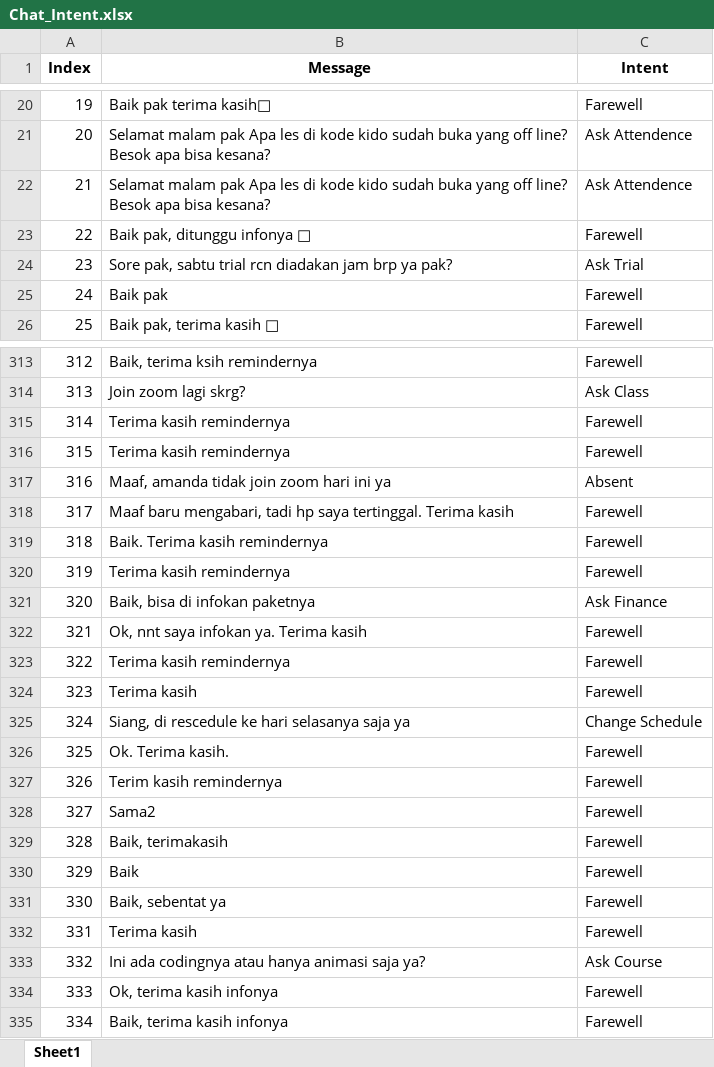
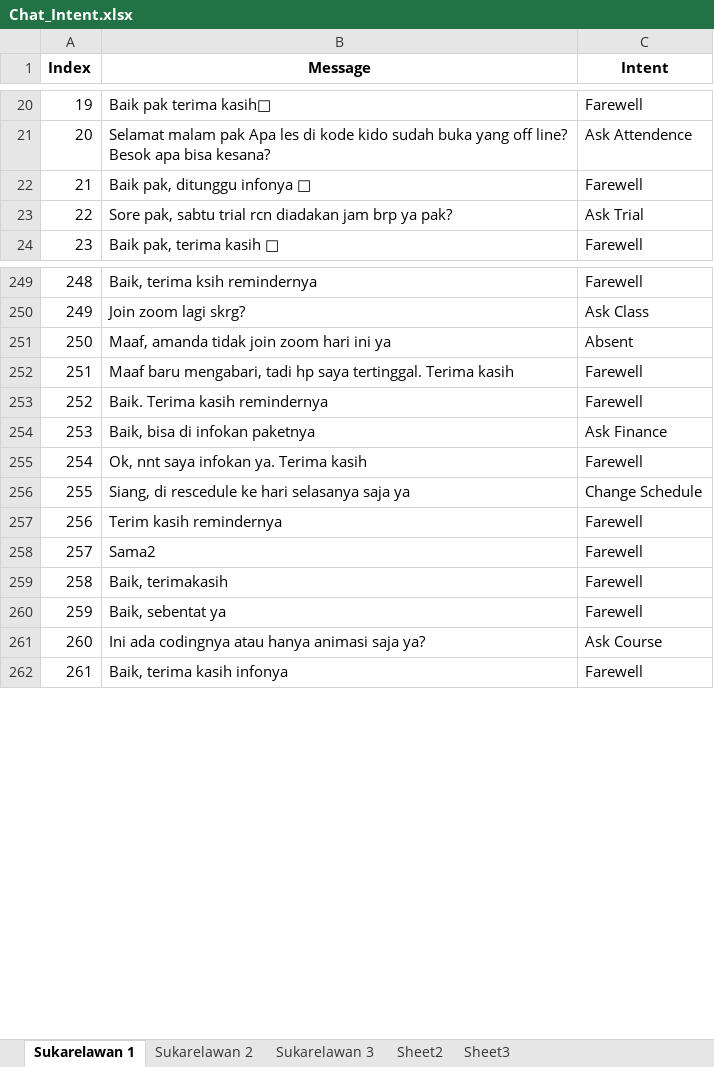
Before and after one commit to StivenTA/pythonProject, an Excel workbook: Chat_Intent.xlsx, sheet Sukarelawan 1, drawn as a sheet; only a part is shown, gaps mark what is left out; values as stored, in another font and other column widths than the file's, no borders; removed rows and columns are numbered as before the commit, all else as after; ↵ is a line break in a cell; the diff covers the shown part only; the diff names each change by its address in the sheet, - before the commit and + after, or states it on an @@ line.

```diff
--- a/Chat_Intent.xlsx (sheet Sukarelawan 1)
+++ b/Chat_Intent.xlsx (sheet Sukarelawan 1)
-sheet tab: Sheet1
+sheet tab: Sukarelawan 1
+sheet tab: Sukarelawan 2
+sheet tab: Sukarelawan 3
+sheet tab: Sheet2
+sheet tab: Sheet3
-row 22: 21 | Selamat malam pak Apa les di kode kido sudah buka yang off line? ↵ Besok apa bisa kesana? | Ask Attendence
@@ column A (Index) renumbered between rows 22 and 299 @@
-row 25: 24 | Baik pak | Farewell
-row 315: 314 | Terima kasih remindernya | Farewell
-row 316: 315 | Terima kasih remindernya | Farewell
-row 320: 319 | Terima kasih remindernya | Farewell
-row 323: 322 | Terima kasih remindernya | Farewell
-row 324: 323 | Terima kasih | Farewell
-row 326: 325 | Ok. Terima kasih. | Farewell
-row 330: 329 | Baik | Farewell
-row 332: 331 | Terima kasih | Farewell
-row 334: 333 | Ok, terima kasih infonya | Farewell
```
Also changed, not shown: 82 removed rows and 2 edited cells elsewhere in this sheet, chat_history_Andini_PopAga.xlsx, distance_dataset.xlsx, 15 other files.
